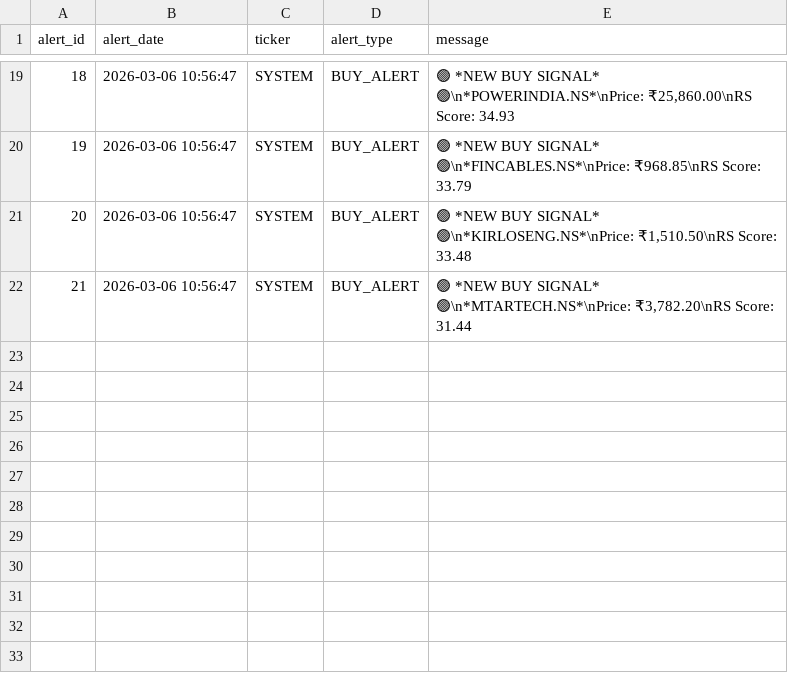
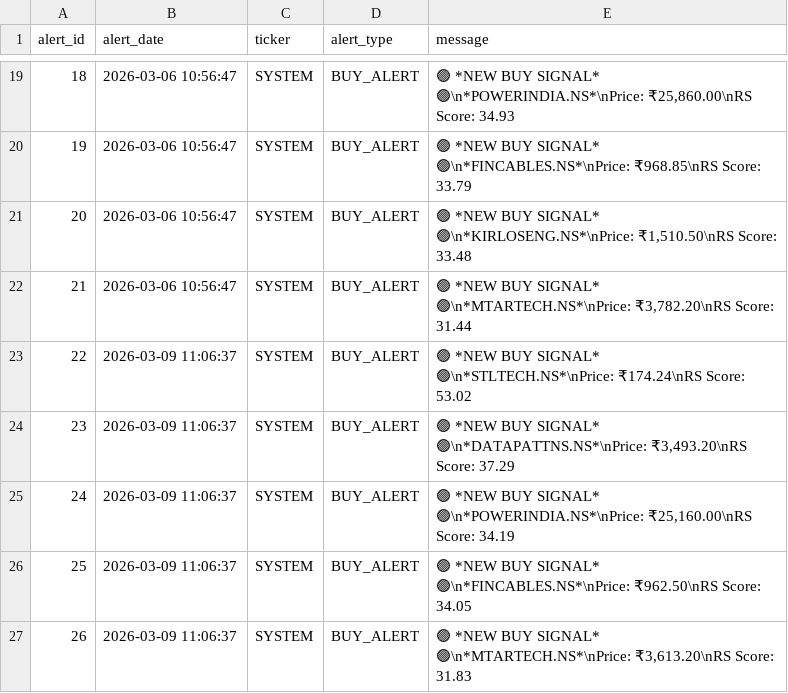
Before and after one commit to adi-git01/nifty-dashboard, a CSV file: data/alerts_log.csv, drawn as a sheet; only a part is shown, gaps mark what is left out.

```diff
--- a/data/alerts_log.csv
+++ b/data/alerts_log.csv
@@ -22 +22,6 @@ alert_id,alert_date,ticker,alert_type,message
 21,2026-03-06 10:56:47,SYSTEM,BUY_ALERT,"🟢 *NEW BUY SIGNAL* 🟢\n*MTARTECH.NS*\nPrice: ₹3,782.20\nRS Score: 31.44"
+22,2026-03-09 11:06:37,SYSTEM,BUY_ALERT,🟢 *NEW BUY SIGNAL* 🟢\n*STLTECH.NS*\nPrice: ₹174.24\nRS Score: 53.02
+23,2026-03-09 11:06:37,SYSTEM,BUY_ALERT,"🟢 *NEW BUY SIGNAL* 🟢\n*DATAPATTNS.NS*\nPrice: ₹3,493.20\nRS Score: 37.29"
+24,2026-03-09 11:06:37,SYSTEM,BUY_ALERT,"🟢 *NEW BUY SIGNAL* 🟢\n*POWERINDIA.NS*\nPrice: ₹25,160.00\nRS Score: 34.19"
+25,2026-03-09 11:06:37,SYSTEM,BUY_ALERT,🟢 *NEW BUY SIGNAL* 🟢\n*FINCABLES.NS*\nPrice: ₹962.50\nRS Score: 34.05
+26,2026-03-09 11:06:37,SYSTEM,BUY_ALERT,"🟢 *NEW BUY SIGNAL* 🟢\n*MTARTECH.NS*\nPrice: ₹3,613.20\nRS Score: 31.83"
```
Also changed, not shown: data/dna3_equity_curve.csv, data/sub_industry_rotation.csv, 4 other files.
